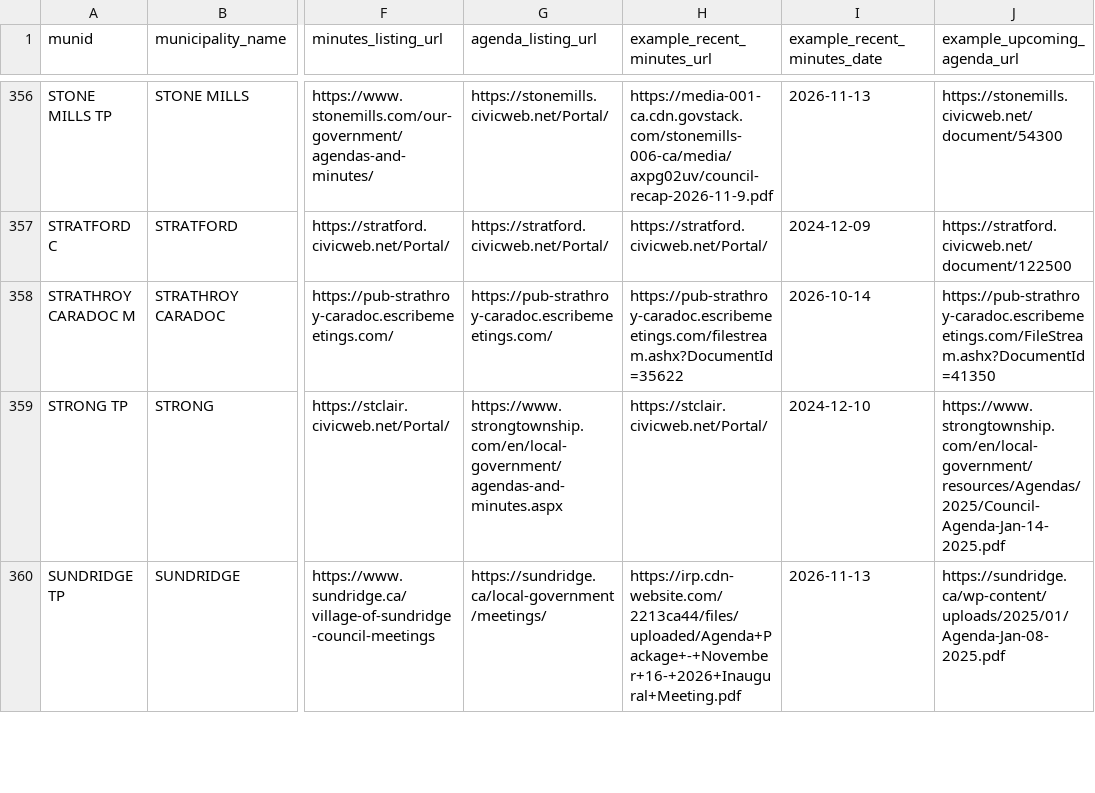
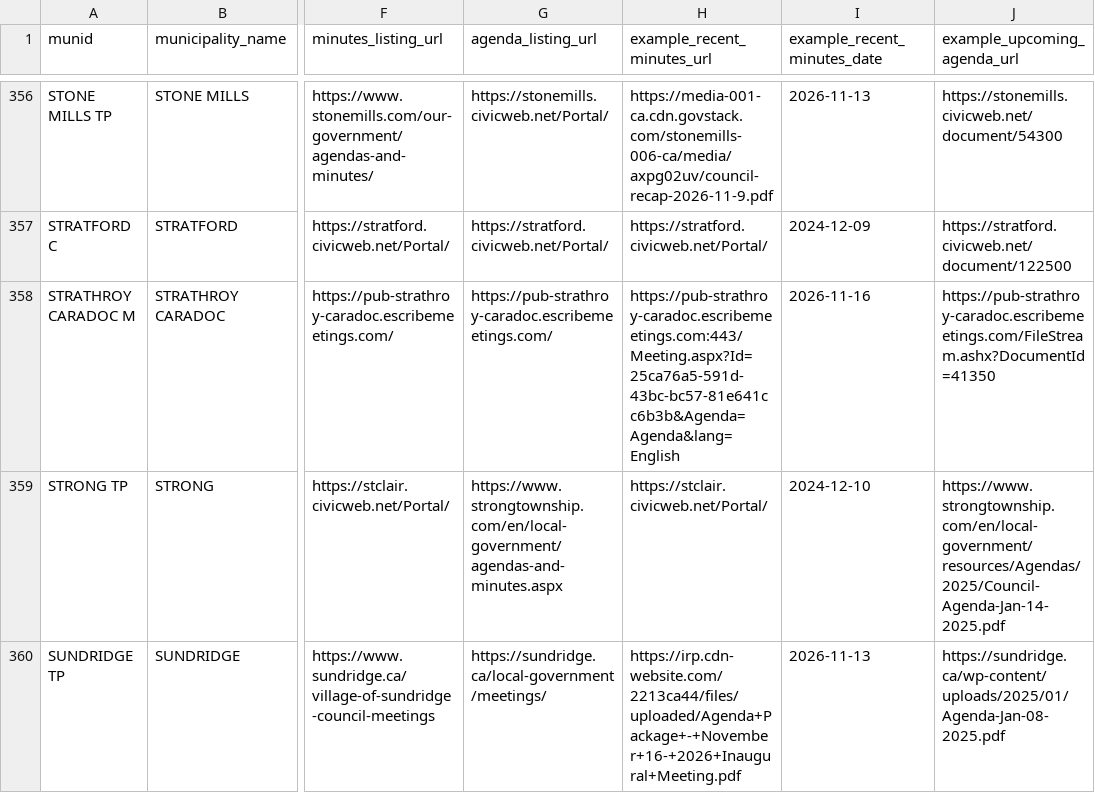
Before and after one commit to BLeFort2025/county-bylaw-maps, a CSV file: signals/portal_registry.csv, drawn as a sheet; only a part is shown, gaps mark what is left out; the diff names each change by its address in the sheet, - before the commit and + after, or states it on an @@ line.

Commit message:
auto: daily auto-heal of municipal portal registry URLs

```diff
--- a/signals/portal_registry.csv
+++ b/signals/portal_registry.csv
-H358 (example_recent_minutes_url): https://pub-strathroy-caradoc.escribemeetings.com/filestream.ashx?DocumentId=35622
+H358 (example_recent_minutes_url): https://pub-strathroy-caradoc.escribemeetings.com:443/Meeting.aspx?Id=25ca76a5-591d-43bc-bc57-81e641cc6b3b&Agenda=Agenda&lang=English
-I358 (example_recent_minutes_date): 2026-10-14
+I358 (example_recent_minutes_date): 2026-11-16
```
